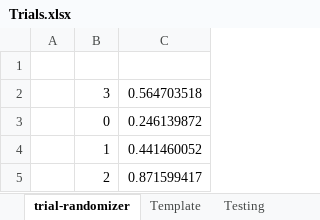
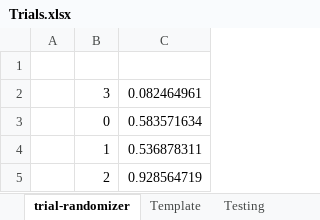
Before and after one commit to GreggEschelmuller/unimanual-codes, an Excel workbook: Trials.xlsx, sheet trial-randomizer, drawn as a sheet; values as stored, in another font and other column widths than the file's, no borders; the diff names each change by its address in the sheet, - before the commit and + after, or states it on an @@ line.

```diff
--- a/Trials.xlsx (sheet trial-randomizer)
+++ b/Trials.xlsx (sheet trial-randomizer)
-C2: 0.564703518
+C2: 0.082464961
-C3: 0.246139872
+C3: 0.583571634
-C4: 0.441460052
+C4: 0.536878311
-C5: 0.871599417
+C5: 0.928564719
```
Also changed, not shown: sheet Testing, 3 other files.
